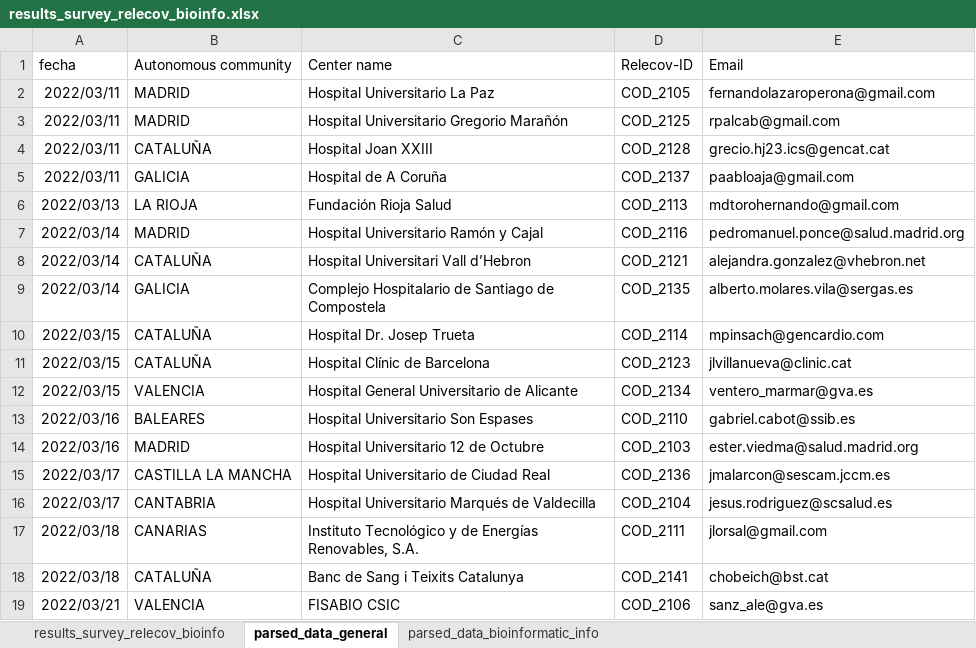
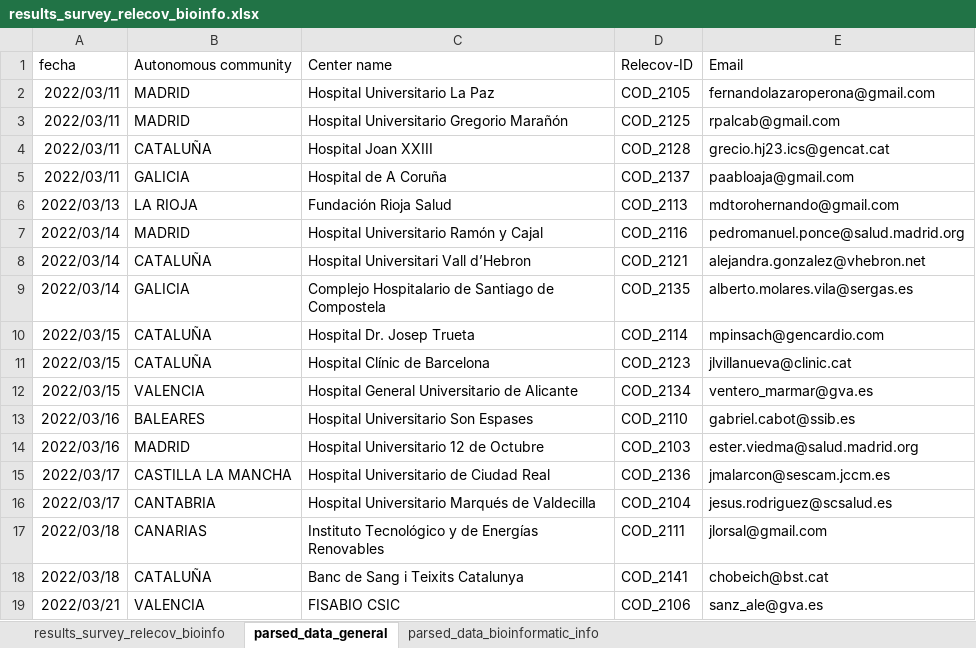
Before and after one commit to Alema91/relecov_survey_bioinfo, an Excel workbook: Data/results_survey_relecov_bioinfo.xlsx, sheet parsed_data_general, drawn as a sheet; values as stored, in another font and other column widths than the file's, no borders; the diff names each change by its address in the sheet, - before the commit and + after, or states it on an @@ line.

Commit message:
Levels for sort data frame

```diff
--- a/Data/results_survey_relecov_bioinfo.xlsx (sheet parsed_data_general)
+++ b/Data/results_survey_relecov_bioinfo.xlsx (sheet parsed_data_general)
-C17 (Center name): …de Energías Renovables, S.A.
+C17 (Center name): …de Energías Renovables
```
Also changed, not shown: 2 other files.
